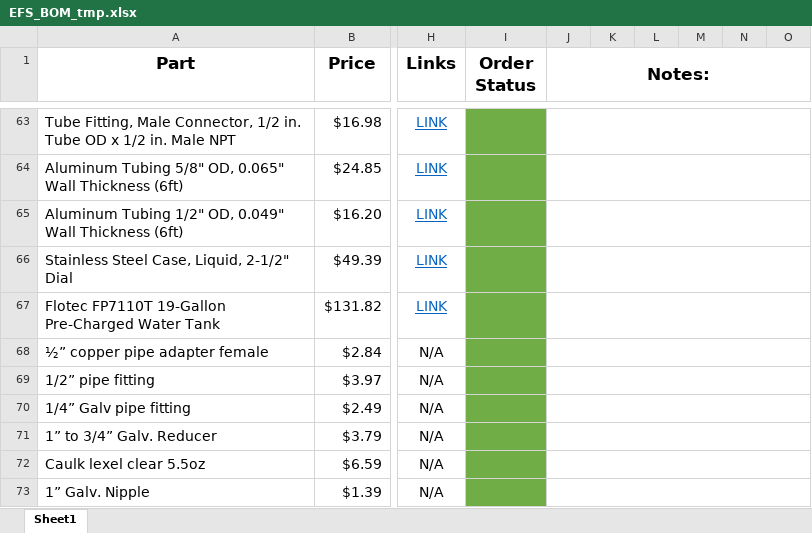
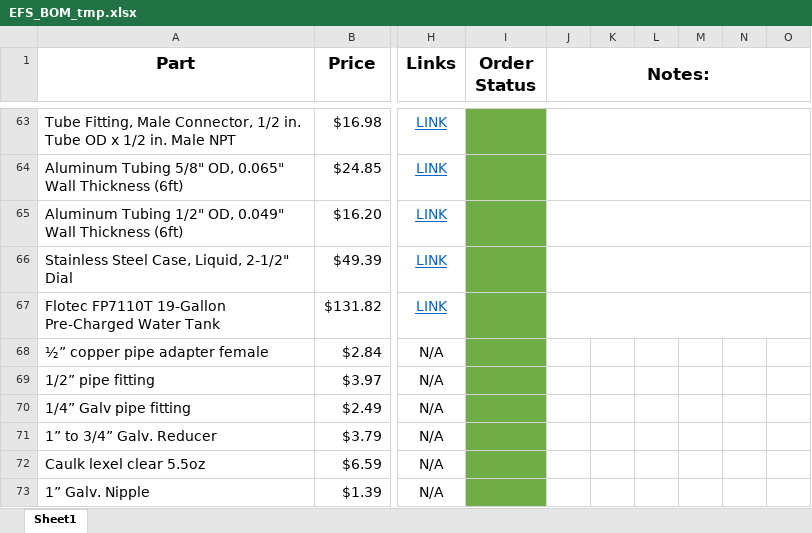
Before and after one commit to psas/electric-feed-system-prototype, an Excel workbook: Purchasing/EFS_BOM_tmp.xlsx, sheet Sheet1, drawn as a sheet; only a part is shown, gaps mark what is left out; values as stored, in another font and other column widths than the file's, no borders; removed rows and columns are numbered as before the commit, all else as after; the diff covers the shown part only; the diff names each change by its address in the sheet, - before the commit and + after, or states it on an @@ line.

```diff
--- a/Purchasing/EFS_BOM_tmp.xlsx (sheet Sheet1)
+++ b/Purchasing/EFS_BOM_tmp.xlsx (sheet Sheet1)
-J68:O68 merged
-J69:O69 merged
-J70:O70 merged
-J71:O71 merged
-J72:O72 merged
-J73:O73 merged
```
Also changed, not shown: 11 added rows, 1 edited cell and merged cells elsewhere in this sheet, formulas that keep their value, 1 other file.
